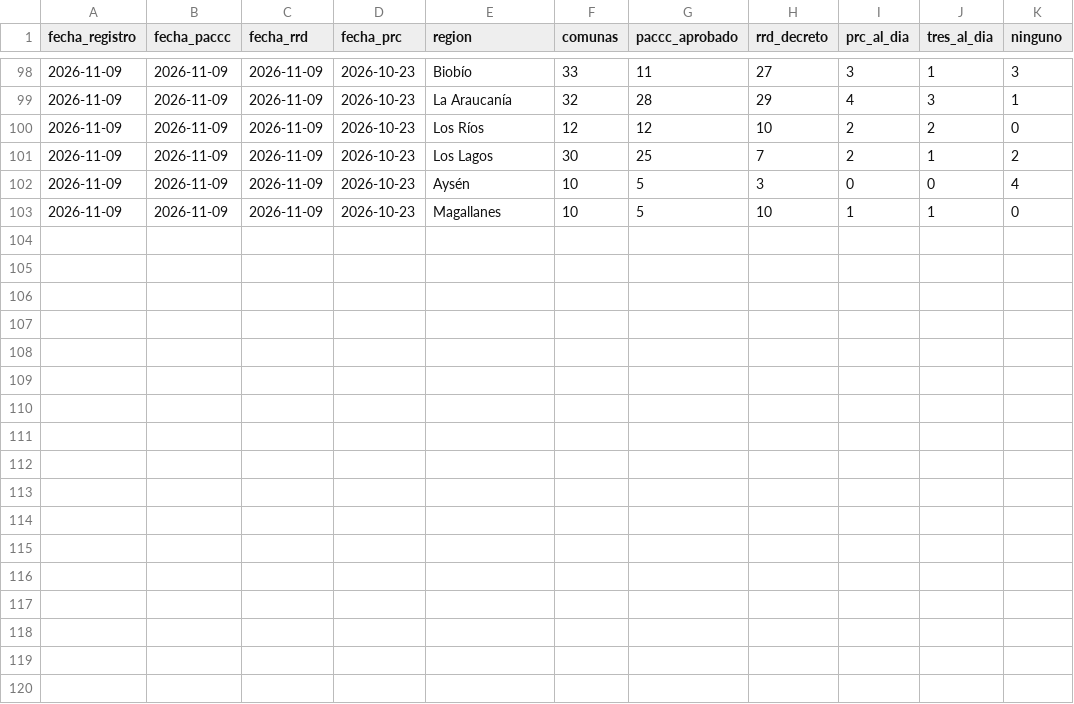
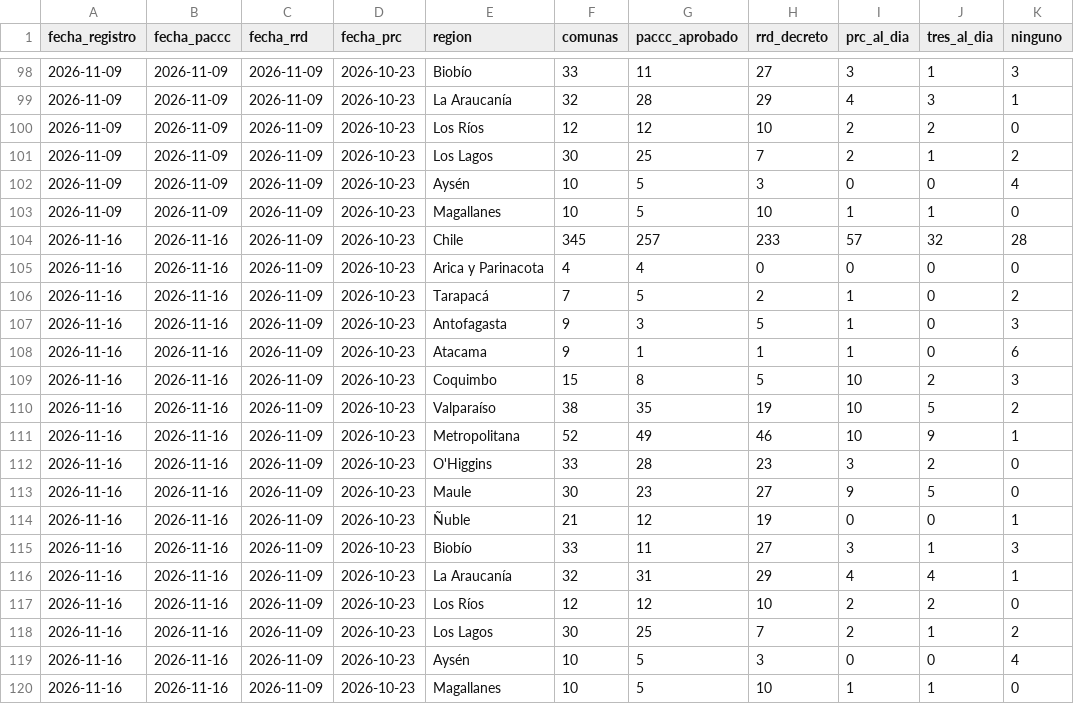
Before and after one commit to psarricolea/planificacion-en-chile, a CSV file: data/seguimiento.csv, drawn as a sheet; only a part is shown, gaps mark what is left out; the diff names each change by its address in the sheet, - before the commit and + after, or states it on an @@ line.

```diff
--- a/data/seguimiento.csv
+++ b/data/seguimiento.csv
+row 104: 2026-11-16 | 2026-11-16 | 2026-11-09 | 2026-10-23 | Chile | 345 | 257 | 233 | 57 | 32 | 28
+row 105: 2026-11-16 | 2026-11-16 | 2026-11-09 | 2026-10-23 | Arica y Parinacota | 4 | 4 | 0 | 0 | 0 | 0
+row 106: 2026-11-16 | 2026-11-16 | 2026-11-09 | 2026-10-23 | Tarapacá | 7 | 5 | 2 | 1 | 0 | 2
+row 107: 2026-11-16 | 2026-11-16 | 2026-11-09 | 2026-10-23 | Antofagasta | 9 | 3 | 5 | 1 | 0 | 3
+row 108: 2026-11-16 | 2026-11-16 | 2026-11-09 | 2026-10-23 | Atacama | 9 | 1 | 1 | 1 | 0 | 6
+row 109: 2026-11-16 | 2026-11-16 | 2026-11-09 | 2026-10-23 | Coquimbo | 15 | 8 | 5 | 10 | 2 | 3
+row 110: 2026-11-16 | 2026-11-16 | 2026-11-09 | 2026-10-23 | Valparaíso | 38 | 35 | 19 | 10 | 5 | 2
+row 111: 2026-11-16 | 2026-11-16 | 2026-11-09 | 2026-10-23 | Metropolitana | 52 | 49 | 46 | 10 | 9 | 1
+row 112: 2026-11-16 | 2026-11-16 | 2026-11-09 | 2026-10-23 | O'Higgins | 33 | 28 | 23 | 3 | 2 | 0
+row 113: 2026-11-16 | 2026-11-16 | 2026-11-09 | 2026-10-23 | Maule | 30 | 23 | 27 | 9 | 5 | 0
+row 114: 2026-11-16 | 2026-11-16 | 2026-11-09 | 2026-10-23 | Ñuble | 21 | 12 | 19 | 0 | 0 | 1
+row 115: 2026-11-16 | 2026-11-16 | 2026-11-09 | 2026-10-23 | Biobío | 33 | 11 | 27 | 3 | 1 | 3
+row 116: 2026-11-16 | 2026-11-16 | 2026-11-09 | 2026-10-23 | La Araucanía | 32 | 31 | 29 | 4 | 4 | 1
+row 117: 2026-11-16 | 2026-11-16 | 2026-11-09 | 2026-10-23 | Los Ríos | 12 | 12 | 10 | 2 | 2 | 0
+row 118: 2026-11-16 | 2026-11-16 | 2026-11-09 | 2026-10-23 | Los Lagos | 30 | 25 | 7 | 2 | 1 | 2
+row 119: 2026-11-16 | 2026-11-16 | 2026-11-09 | 2026-10-23 | Aysén | 10 | 5 | 3 | 0 | 0 | 4
+row 120: 2026-11-16 | 2026-11-16 | 2026-11-09 | 2026-10-23 | Magallanes | 10 | 5 | 10 | 1 | 1 | 0
```
Also changed, not shown: data/dataset-paccc-comunas-2026-11-16.csv, 1 other file.
